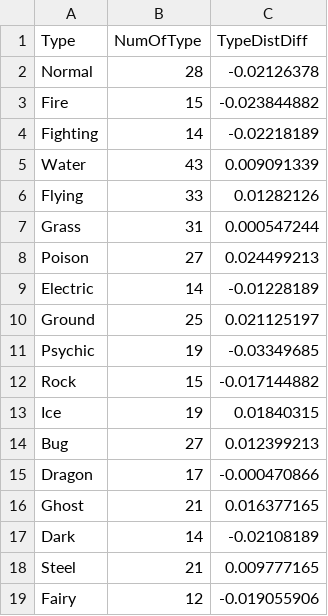
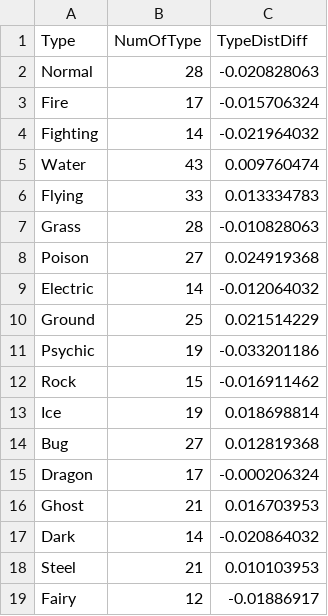
Before and after one commit to hyperhaxorus101/Pokemon_Midwest_Data, a CSV file: MidwestDataOutput.csv, drawn as a sheet.

```diff
--- a/MidwestDataOutput.csv
+++ b/MidwestDataOutput.csv
@@ -1,19 +1,19 @@
 Type,NumOfType,TypeDistDiff
-Normal,28,-0.02126378
-Fire,15,-0.023844882
-Fighting,14,-0.02218189
-Water,43,0.009091339
-Flying,33,0.01282126
-Grass,31,0.000547244
-Poison,27,0.024499213
-Electric,14,-0.01228189
-Ground,25,0.021125197
-Psychic,19,-0.03349685
-Rock,15,-0.017144882
-Ice,19,0.01840315
-Bug,27,0.012399213
-Dragon,17,-0.000470866
-Ghost,21,0.016377165
-Dark,14,-0.02108189
-Steel,21,0.009777165
-Fairy,12,-0.019055906
+Normal,28,-0.020828063
+Fire,17,-0.015706324
+Fighting,14,-0.021964032
+Water,43,0.009760474
+Flying,33,0.013334783
+Grass,28,-0.010828063
+Poison,27,0.024919368
+Electric,14,-0.012064032
+Ground,25,0.021514229
+Psychic,19,-0.033201186
+Rock,15,-0.016911462
+Ice,19,0.018698814
+Bug,27,0.012819368
+Dragon,17,-0.000206324
+Ghost,21,0.016703953
+Dark,14,-0.020864032
+Steel,21,0.010103953
+Fairy,12,-0.01886917
```
Also changed, not shown: Midwest.csv.
